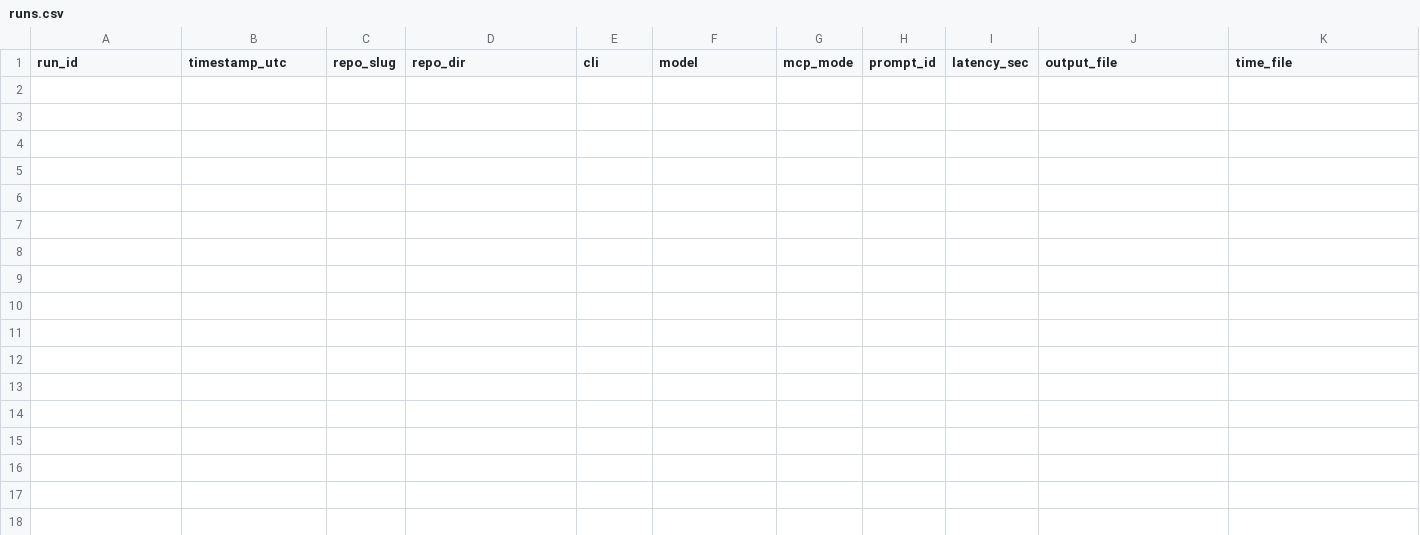
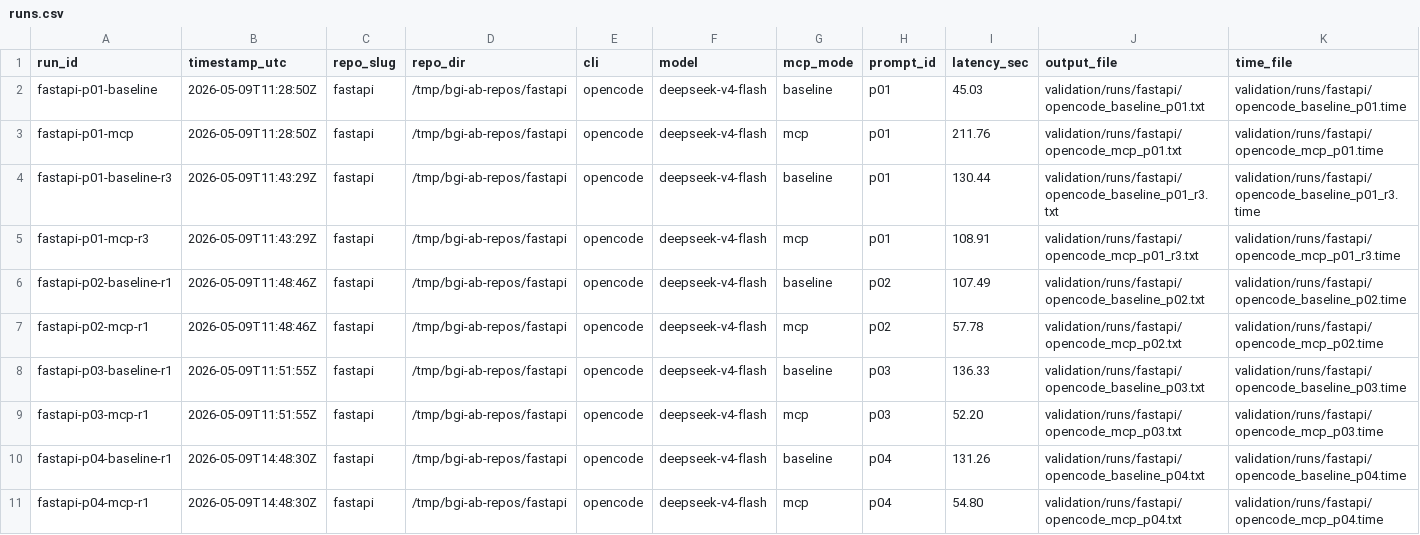
Before and after one commit to ahmedxuhri/bigindexer, a CSV file: validation/runs.csv, drawn as a sheet; only a part is shown; rows hold the shown columns only; the diff names each change by its address in the sheet, - before the commit and + after, or states it on an @@ line.

```diff
--- a/validation/runs.csv
+++ b/validation/runs.csv
+row 2: fastapi-p01-baseline | 2026-05-09T11:28:50Z | fastapi | /tmp/bgi-ab-repos/fastapi | opencode | deepseek-v4-flash | baseline | p01 | 45.03 | validation/runs/fastapi/opencode_baseline_p01.txt | validation/runs/fastapi/opencode_baseline_p01.time
+row 3: fastapi-p01-mcp | 2026-05-09T11:28:50Z | fastapi | /tmp/bgi-ab-repos/fastapi | opencode | deepseek-v4-flash | mcp | p01 | 211.76 | validation/runs/fastapi/opencode_mcp_p01.txt | validation/runs/fastapi/opencode_mcp_p01.time
+row 4: fastapi-p01-baseline-r3 | 2026-05-09T11:43:29Z | fastapi | /tmp/bgi-ab-repos/fastapi | opencode | deepseek-v4-flash | baseline | p01 | 130.44 | validation/runs/fastapi/opencode_baseline_p01_r3.txt | validation/runs/fastapi/opencode_baseline_p01_r3.time
+row 5: fastapi-p01-mcp-r3 | 2026-05-09T11:43:29Z | fastapi | /tmp/bgi-ab-repos/fastapi | opencode | deepseek-v4-flash | mcp | p01 | 108.91 | validation/runs/fastapi/opencode_mcp_p01_r3.txt | validation/runs/fastapi/opencode_mcp_p01_r3.time
+row 6: fastapi-p02-baseline-r1 | 2026-05-09T11:48:46Z | fastapi | /tmp/bgi-ab-repos/fastapi | opencode | deepseek-v4-flash | baseline | p02 | 107.49 | validation/runs/fastapi/opencode_baseline_p02.txt | validation/runs/fastapi/opencode_baseline_p02.time
+row 7: fastapi-p02-mcp-r1 | 2026-05-09T11:48:46Z | fastapi | /tmp/bgi-ab-repos/fastapi | opencode | deepseek-v4-flash | mcp | p02 | 57.78 | validation/runs/fastapi/opencode_mcp_p02.txt | validation/runs/fastapi/opencode_mcp_p02.time
+row 8: fastapi-p03-baseline-r1 | 2026-05-09T11:51:55Z | fastapi | /tmp/bgi-ab-repos/fastapi | opencode | deepseek-v4-flash | baseline | p03 | 136.33 | validation/runs/fastapi/opencode_baseline_p03.txt | validation/runs/fastapi/opencode_baseline_p03.time
+row 9: fastapi-p03-mcp-r1 | 2026-05-09T11:51:55Z | fastapi | /tmp/bgi-ab-repos/fastapi | opencode | deepseek-v4-flash | mcp | p03 | 52.20 | validation/runs/fastapi/opencode_mcp_p03.txt | validation/runs/fastapi/opencode_mcp_p03.time
+row 10: fastapi-p04-baseline-r1 | 2026-05-09T14:48:30Z | fastapi | /tmp/bgi-ab-repos/fastapi | opencode | deepseek-v4-flash | baseline | p04 | 131.26 | validation/runs/fastapi/opencode_baseline_p04.txt | validation/runs/fastapi/opencode_baseline_p04.time
+row 11: fastapi-p04-mcp-r1 | 2026-05-09T14:48:30Z | fastapi | /tmp/bgi-ab-repos/fastapi | opencode | deepseek-v4-flash | mcp | p04 | 54.80 | validation/runs/fastapi/opencode_mcp_p04.txt | validation/runs/fastapi/opencode_mcp_p04.time
```
Also changed, not shown: 28 other files.
